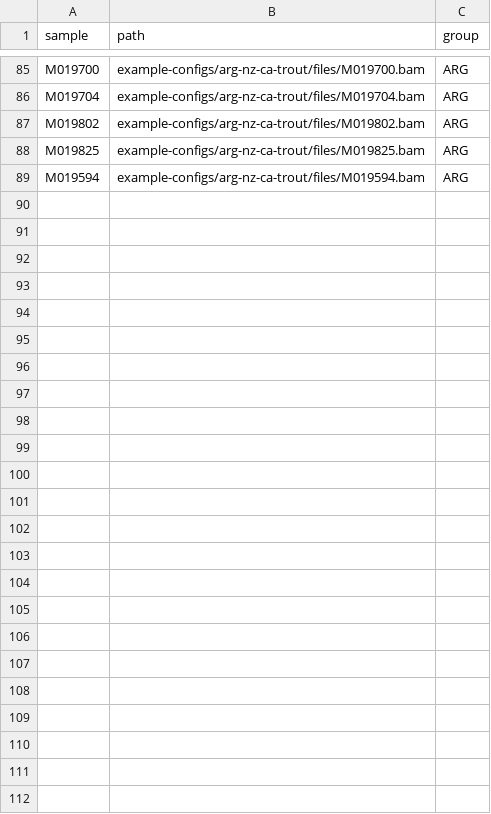
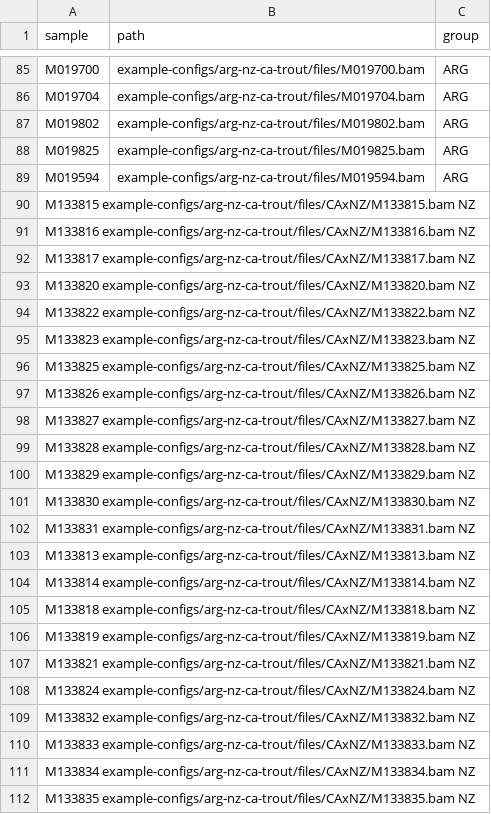
Before and after one commit to carolazari/mega-lcwgs-pw-fst-snakeflow, a TSV file: example-configs/arg-nz-ca-trout/conf/bams.tsv, drawn as a sheet; only a part is shown, gaps mark what is left out; the diff names each change by its address in the sheet, - before the commit and + after, or states it on an @@ line.

```diff
--- a/example-configs/arg-nz-ca-trout/conf/bams.tsv
+++ b/example-configs/arg-nz-ca-trout/conf/bams.tsv
+row 90: M133815 example-configs/arg-nz-ca-trout/files/CAxNZ/M133815.bam NZ
+row 91: M133816 example-configs/arg-nz-ca-trout/files/CAxNZ/M133816.bam NZ
+row 92: M133817 example-configs/arg-nz-ca-trout/files/CAxNZ/M133817.bam NZ
+row 93: M133820 example-configs/arg-nz-ca-trout/files/CAxNZ/M133820.bam NZ
+row 94: M133822 example-configs/arg-nz-ca-trout/files/CAxNZ/M133822.bam NZ
+row 95: M133823 example-configs/arg-nz-ca-trout/files/CAxNZ/M133823.bam NZ
+row 96: M133825 example-configs/arg-nz-ca-trout/files/CAxNZ/M133825.bam NZ
+row 97: M133826 example-configs/arg-nz-ca-trout/files/CAxNZ/M133826.bam NZ
+row 98: M133827 example-configs/arg-nz-ca-trout/files/CAxNZ/M133827.bam NZ
+row 99: M133828 example-configs/arg-nz-ca-trout/files/CAxNZ/M133828.bam NZ
+row 100: M133829 example-configs/arg-nz-ca-trout/files/CAxNZ/M133829.bam NZ
+row 101: M133830 example-configs/arg-nz-ca-trout/files/CAxNZ/M133830.bam NZ
+row 102: M133831 example-configs/arg-nz-ca-trout/files/CAxNZ/M133831.bam NZ
+row 103: M133813 example-configs/arg-nz-ca-trout/files/CAxNZ/M133813.bam NZ
+row 104: M133814 example-configs/arg-nz-ca-trout/files/CAxNZ/M133814.bam NZ
+row 105: M133818 example-configs/arg-nz-ca-trout/files/CAxNZ/M133818.bam NZ
+row 106: M133819 example-configs/arg-nz-ca-trout/files/CAxNZ/M133819.bam NZ
+row 107: M133821 example-configs/arg-nz-ca-trout/files/CAxNZ/M133821.bam NZ
+row 108: M133824 example-configs/arg-nz-ca-trout/files/CAxNZ/M133824.bam NZ
+row 109: M133832 example-configs/arg-nz-ca-trout/files/CAxNZ/M133832.bam NZ
+row 110: M133833 example-configs/arg-nz-ca-trout/files/CAxNZ/M133833.bam NZ
+row 111: M133834 example-configs/arg-nz-ca-trout/files/CAxNZ/M133834.bam NZ
+row 112: M133835 example-configs/arg-nz-ca-trout/files/CAxNZ/M133835.bam NZ
```
Also changed, not shown: 1 other file.
